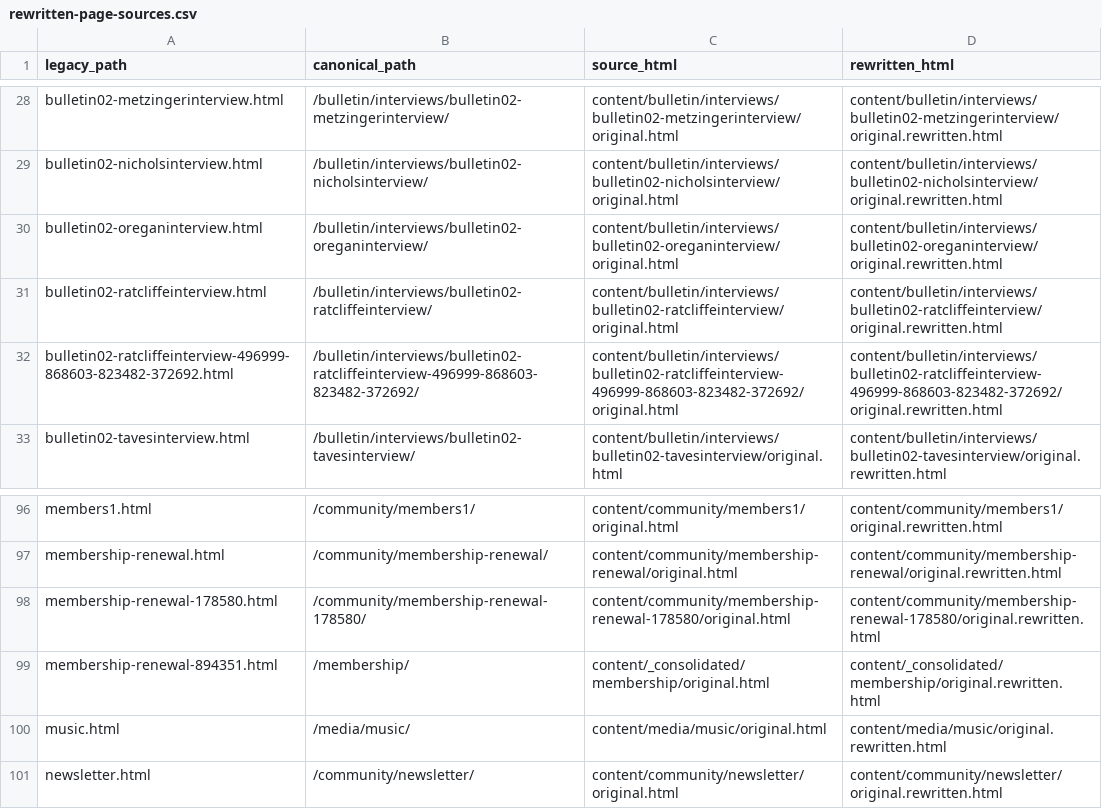
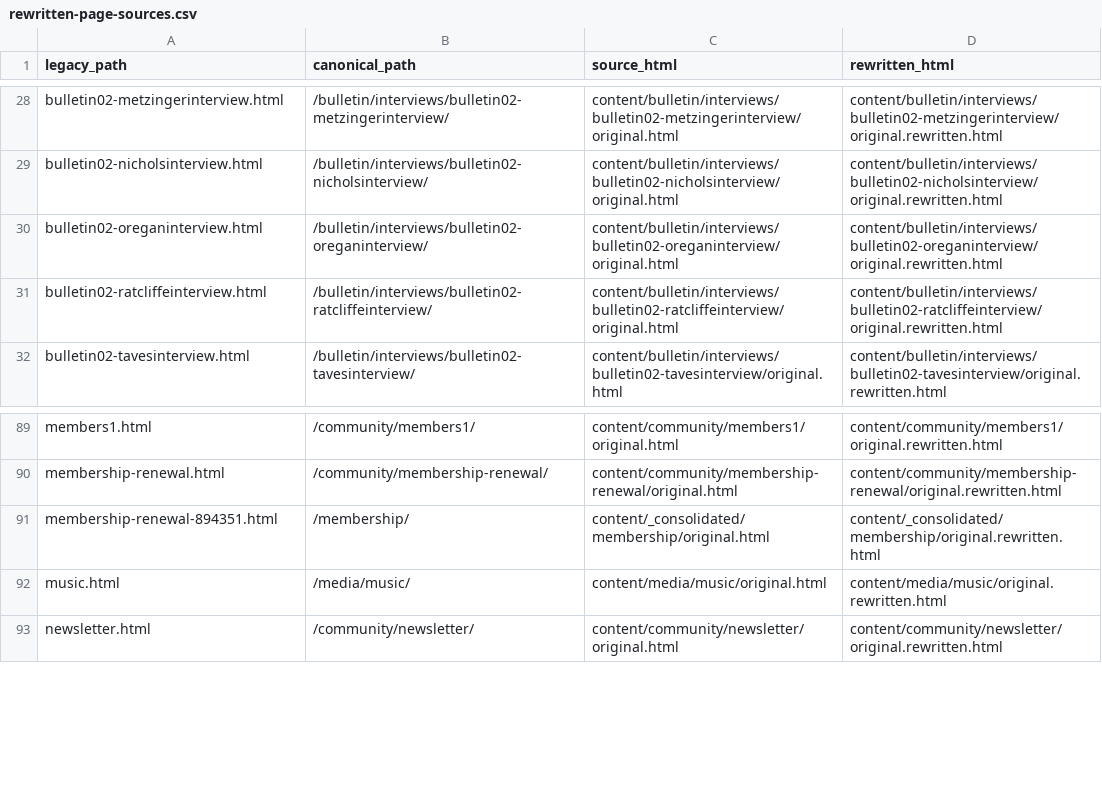
Before and after one commit to aliusresearchgroup/aliusresearch.org, a CSV file: migration/rewritten-page-sources.csv, drawn as a sheet; only a part is shown, gaps mark what is left out; the diff covers the shown part only.

```diff
--- a/migration/rewritten-page-sources.csv
+++ b/migration/rewritten-page-sources.csv
@@ -31,3 +31,2 @@
 "bulletin02-ratcliffeinterview.html","/bulletin/interviews/bulletin02-ratcliffeinterview/","content/bulletin/interviews/bulletin02-ratcliffeinterview/original.html","content/bulletin/interviews/bulletin02-ratcliffeinterview/original.rewritten.html"
-"bulletin02-ratcliffeinterview-496999-868603-823482-372692.html","/bulletin/interviews/bulletin02-ratcliffeinterview-496999-868603-823482-372692/","content/bulletin/interviews/bulletin02-ratcliffeinterview-496999-868603-823482-372692/original.html","content/bulletin/interviews/bulletin02-ratcliffeinterview-496999-868603-823482-372692/original.rewritten.html"
 "bulletin02-tavesinterview.html","/bulletin/interviews/bulletin02-tavesinterview/","content/bulletin/interviews/bulletin02-tavesinterview/original.html","content/bulletin/interviews/bulletin02-tavesinterview/original.rewritten.html"
@@ -97,3 +90,2 @@
 "membership-renewal.html","/community/membership-renewal/","content/community/membership-renewal/original.html","content/community/membership-renewal/original.rewritten.html"
-"membership-renewal-178580.html","/community/membership-renewal-178580/","content/community/membership-renewal-178580/original.html","content/community/membership-renewal-178580/original.rewritten.html"
 "membership-renewal-894351.html","/membership/","content/_consolidated/membership/original.html","content/_consolidated/membership/original.rewritten.html"
```
Also changed, not shown: 15 removed rows elsewhere in this file, 52 other files.
